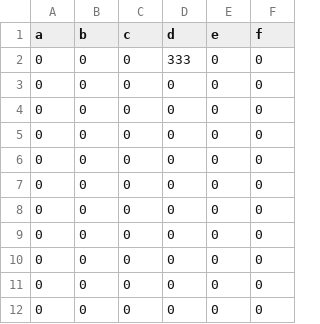
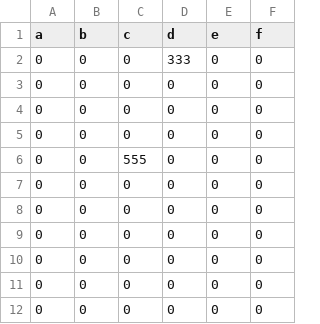
Before and after one commit to Rbqishtar/cuswk2point0, a CSV file: AA1111_seats.csv, drawn as a sheet; only a part is shown.

```diff
--- a/AA1111_seats.csv
+++ b/AA1111_seats.csv
@@ -5,3 +5,3 @@
 0,0,0,0,0,0
-0,0,0,0,0,0
+0,0,555,0,0,0
 0,0,0,0,0,0
```
Also changed, not shown: 3 other files.
